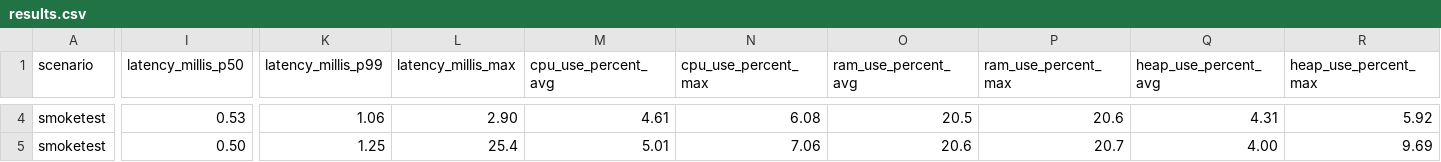
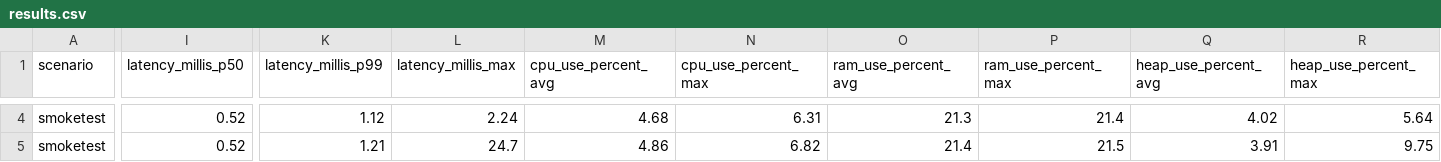
Before and after one commit to chrisgleissner/loom-webflux-benchmarks, a CSV file: results/ci/scenarios-smoketest/ubuntu-24.04/java-22/results.csv, drawn as a sheet; only a part is shown, gaps mark what is left out; the diff covers the shown part only; the diff names each change by its address in the sheet, - before the commit and + after, or states it on an @@ line.

```diff
--- a/results/ci/scenarios-smoketest/ubuntu-24.04/java-22/results.csv
+++ b/results/ci/scenarios-smoketest/ubuntu-24.04/java-22/results.csv
-I4 (latency_millis_p50): 0.53
+I4 (latency_millis_p50): 0.52
-K4 (latency_millis_p99): 1.06
+K4 (latency_millis_p99): 1.12
-L4 (latency_millis_max): 2.90
+L4 (latency_millis_max): 2.24
-M4 (cpu_use_percent_avg): 4.61
+M4 (cpu_use_percent_avg): 4.68
-N4 (cpu_use_percent_max): 6.08
+N4 (cpu_use_percent_max): 6.31
-O4 (ram_use_percent_avg): 20.5
+O4 (ram_use_percent_avg): 21.3
-P4 (ram_use_percent_max): 20.6
+P4 (ram_use_percent_max): 21.4
-Q4 (heap_use_percent_avg): 4.31
+Q4 (heap_use_percent_avg): 4.02
-R4 (heap_use_percent_max): 5.92
+R4 (heap_use_percent_max): 5.64
-I5 (latency_millis_p50): 0.50
+I5 (latency_millis_p50): 0.52
-K5 (latency_millis_p99): 1.25
+K5 (latency_millis_p99): 1.21
-L5 (latency_millis_max): 25.4
+L5 (latency_millis_max): 24.7
-M5 (cpu_use_percent_avg): 5.01
+M5 (cpu_use_percent_avg): 4.86
-N5 (cpu_use_percent_max): 7.06
+N5 (cpu_use_percent_max): 6.82
-O5 (ram_use_percent_avg): 20.6
+O5 (ram_use_percent_avg): 21.4
-P5 (ram_use_percent_max): 20.7
+P5 (ram_use_percent_max): 21.5
-Q5 (heap_use_percent_avg): 4.00
+Q5 (heap_use_percent_avg): 3.91
-R5 (heap_use_percent_max): 9.69
+R5 (heap_use_percent_max): 9.75
```
Also changed, not shown: 89 edited cells elsewhere in this file, 2 other files.
